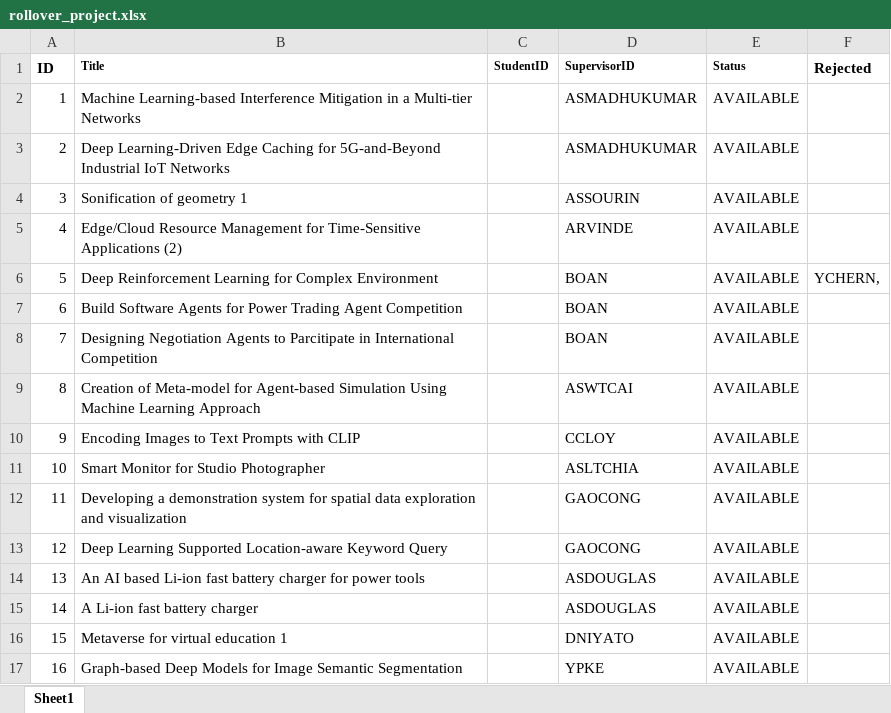
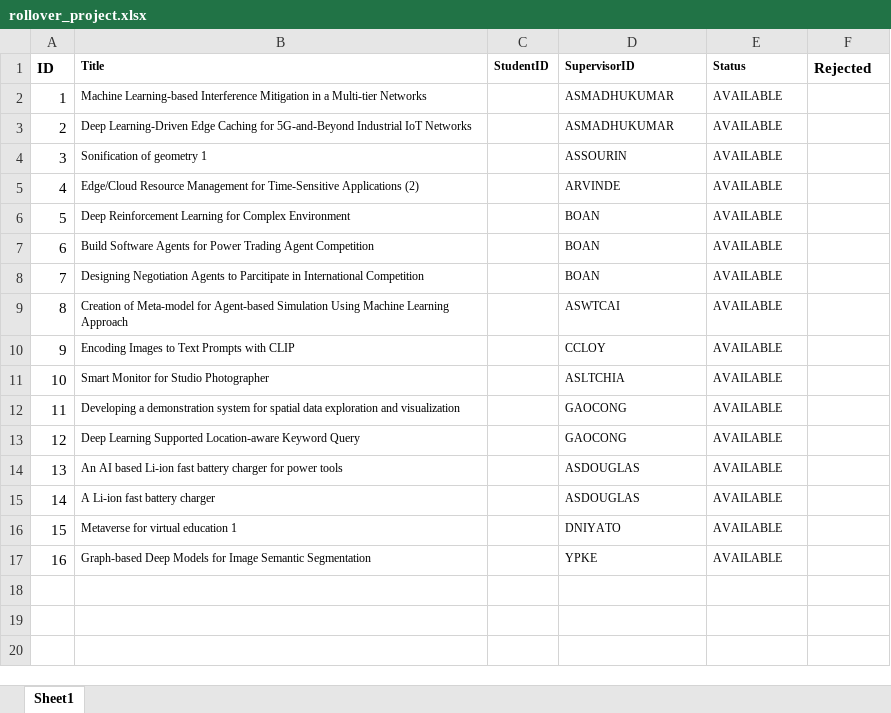
Before and after one commit to iujinwee/OOP-FYP-Management-Project, an Excel workbook: App/data/rollover_project.xlsx, sheet Sheet1, drawn as a sheet; values as stored, in another font and other column widths than the file's, no borders; the diff names each change by its address in the sheet, - before the commit and + after, or states it on an @@ line.

```diff
--- a/App/data/rollover_project.xlsx (sheet Sheet1)
+++ b/App/data/rollover_project.xlsx (sheet Sheet1)
@@ B2:B17 text size: smaller @@
@@ D2:E17 text size: smaller @@
-F6 (Rejected): YCHERN,
+F6 (Rejected): (empty)
```
Also changed, not shown: App/data/faculty_list.xlsx, App/data/request_list.xlsx, 1 other file.
